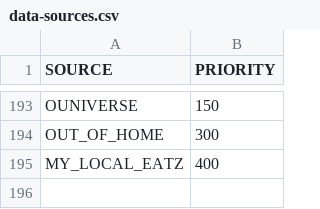
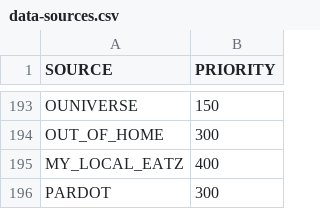
Before and after one commit to kishorem-mf/spark-jobs, a CSV file: spark-jobs/src/main/resources/data-sources.csv, drawn as a sheet; only a part is shown, gaps mark what is left out; the diff names each change by its address in the sheet, - before the commit and + after, or states it on an @@ line.

Commit message:
Merged PR 32422: add source name PARDOT

```diff
--- a/spark-jobs/src/main/resources/data-sources.csv
+++ b/spark-jobs/src/main/resources/data-sources.csv
+row 196: PARDOT | 300
```
Also changed, not shown: spark-jobs/src/main/resources/sources.csv, 1 other file.
